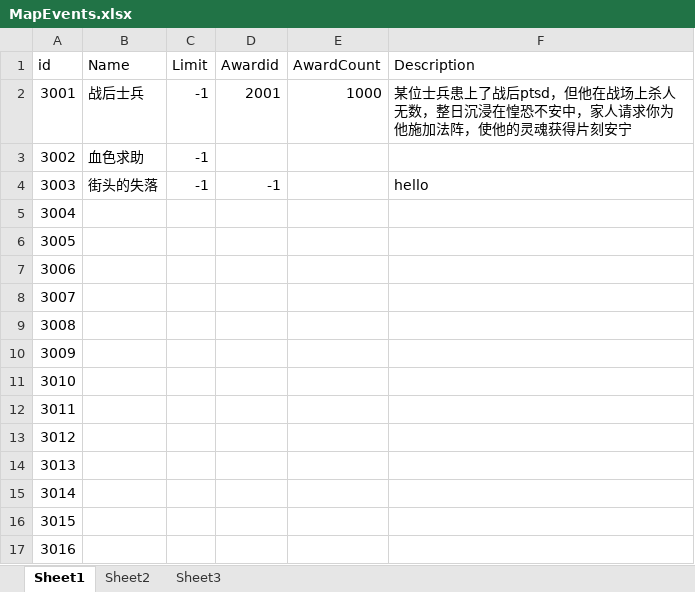
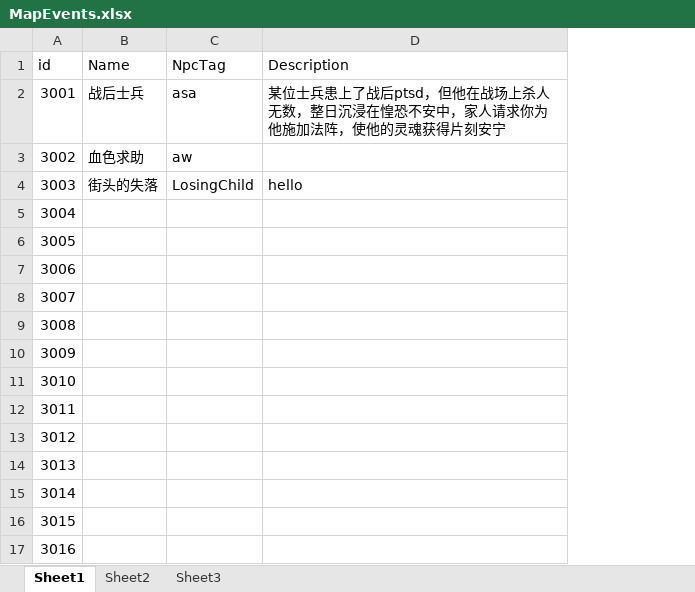
Before and after one commit to copper09as/Circle, an Excel workbook: Assets/GameData/MapEvents.xlsx, sheet Sheet1, drawn as a sheet; values as stored, in another font and other column widths than the file's, no borders; removed rows and columns are numbered as before the commit, all else as after; the diff names each change by its address in the sheet, - before the commit and + after, or states it on an @@ line.

```diff
--- a/Assets/GameData/MapEvents.xlsx (sheet Sheet1)
+++ b/Assets/GameData/MapEvents.xlsx (sheet Sheet1)
-column C (Limit), rows 2-4: all -1
-column D (Awardid), rows 2-4: 2001 |  | -1
-column E (AwardCount), row 2: 1000
+column C (NpcTag), rows 2-4: asa | aw | LosingChild
```
Also changed, not shown: 36 other files.
